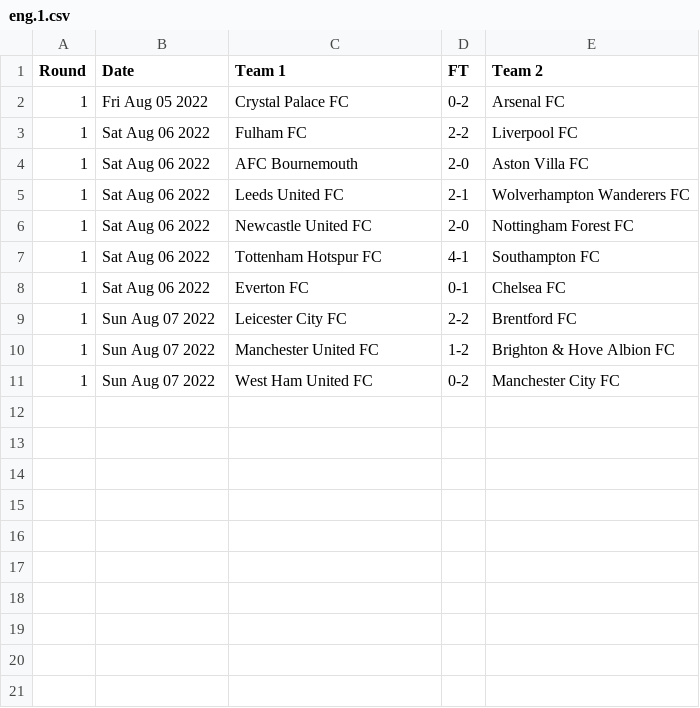
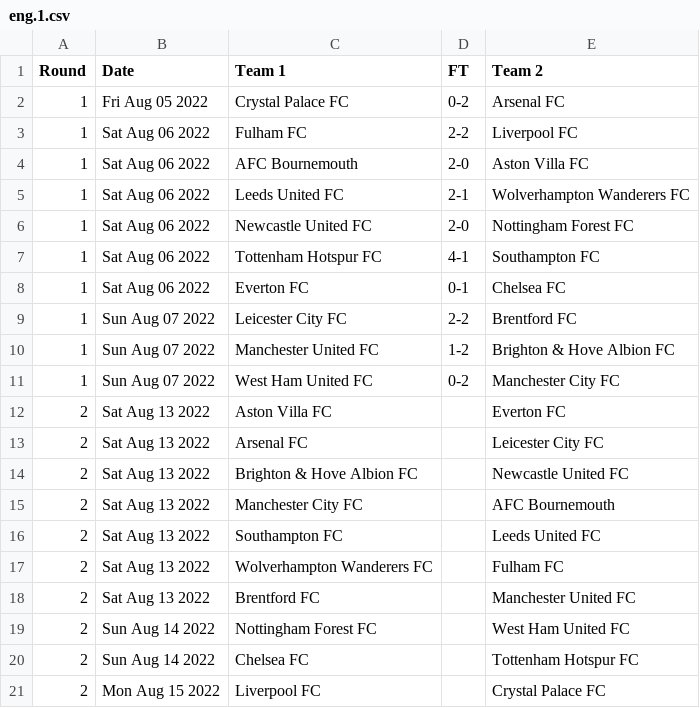
Before and after one commit to nickfraser/england, a CSV file: 2020s/2022-23/eng.1.csv, drawn as a sheet.

Commit message:
[2022-23] Added fixture list for round 2.

```diff
--- a/2020s/2022-23/eng.1.csv
+++ b/2020s/2022-23/eng.1.csv
@@ -11 +11,11 @@ Round,Date,Team 1,FT,Team 2
 1,Sun Aug 07 2022,West Ham United FC,0-2,Manchester City FC
+2,Sat Aug 13 2022,Aston Villa FC,,Everton FC
+2,Sat Aug 13 2022,Arsenal FC,,Leicester City FC
+2,Sat Aug 13 2022,Brighton & Hove Albion FC,,Newcastle United FC
+2,Sat Aug 13 2022,Manchester City FC,,AFC Bournemouth
+2,Sat Aug 13 2022,Southampton FC,,Leeds United FC
+2,Sat Aug 13 2022,Wolverhampton Wanderers FC,,Fulham FC
+2,Sat Aug 13 2022,Brentford FC,,Manchester United FC
+2,Sun Aug 14 2022,Nottingham Forest FC,,West Ham United FC
+2,Sun Aug 14 2022,Chelsea FC,,Tottenham Hotspur FC
+2,Mon Aug 15 2022,Liverpool FC,,Crystal Palace FC
```
